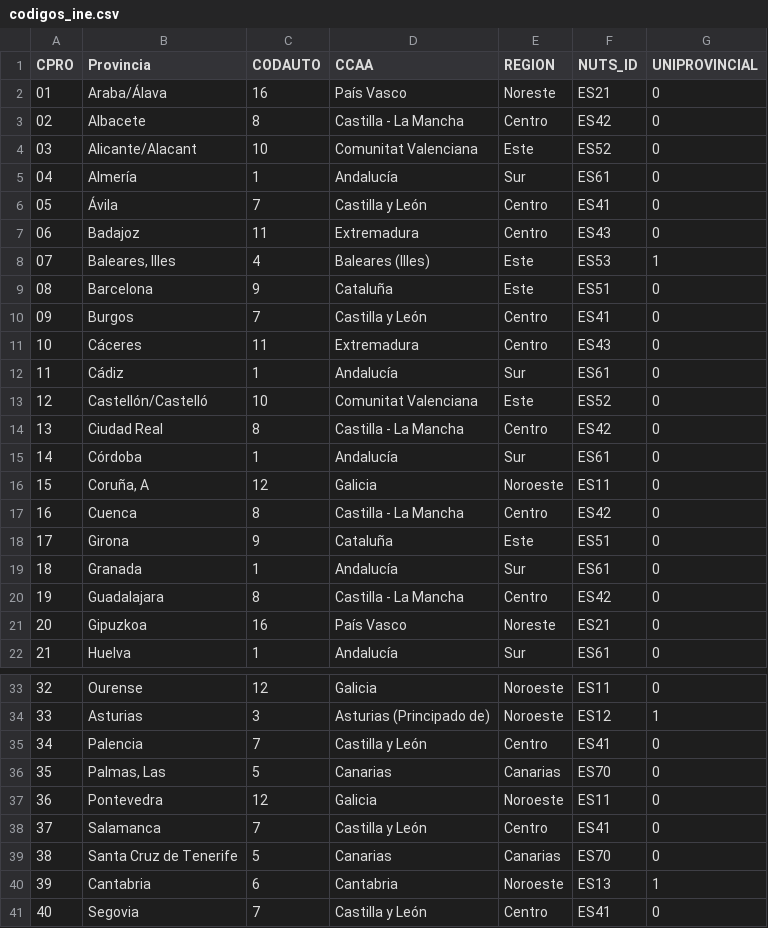
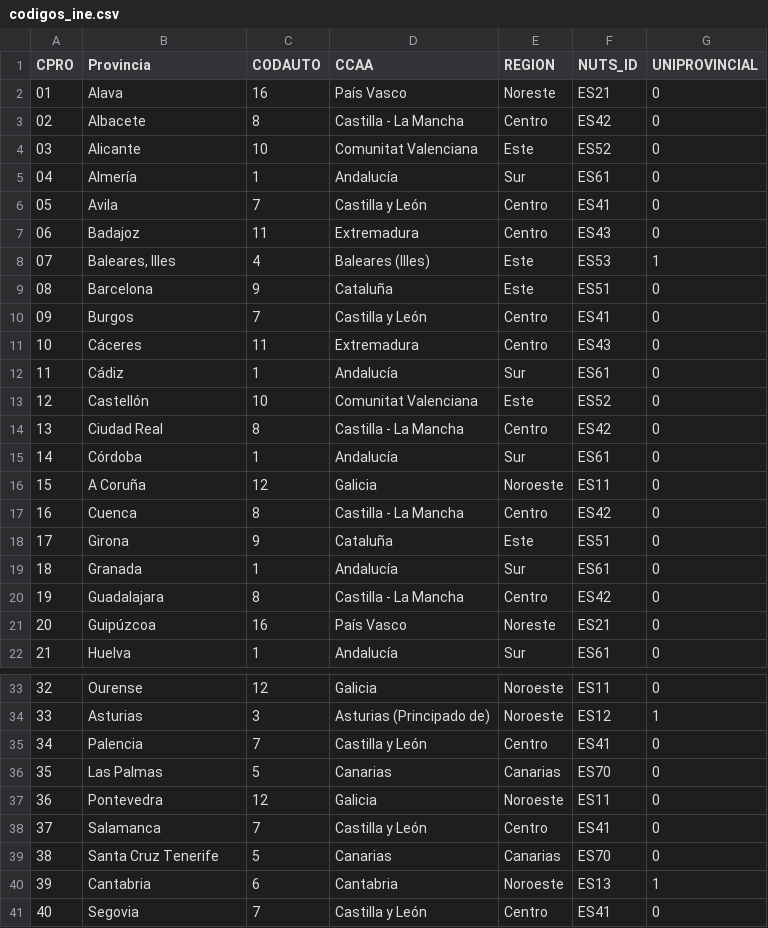
Before and after one commit to jmsocuellamos/mapas, a CSV file: codigos_ine.csv, drawn as a sheet; only a part is shown, gaps mark what is left out; the diff covers the shown part only.

Commit message:
Update codigos_ine.csv

```diff
--- a/codigos_ine.csv
+++ b/codigos_ine.csv
@@ -1,7 +1,7 @@
 CPRO;Provincia;CODAUTO;CCAA;REGION;NUTS_ID;UNIPROVINCIAL
-01;Araba/Álava;16;País Vasco;Noreste;ES21;0
+01;Alava;16;País Vasco;Noreste;ES21;0
 02;Albacete;8;Castilla - La Mancha;Centro;ES42;0
-03;Alicante/Alacant;10;Comunitat Valenciana;Este;ES52;0
+03;Alicante;10;Comunitat Valenciana;Este;ES52;0
 04;Almería;1;Andalucía;Sur;ES61;0
-05;Ávila;7;Castilla y León;Centro;ES41;0
+05;Avila;7;Castilla y León;Centro;ES41;0
 06;Badajoz;11;Extremadura;Centro;ES43;0
@@ -12,6 +12,6 @@ CPRO;Provincia;CODAUTO;CCAA;REGION;NUTS_ID;UNIPROVINCIAL
 11;Cádiz;1;Andalucía;Sur;ES61;0
-12;Castellón/Castelló;10;Comunitat Valenciana;Este;ES52;0
+12;Castellón;10;Comunitat Valenciana;Este;ES52;0
 13;Ciudad Real;8;Castilla - La Mancha;Centro;ES42;0
 14;Córdoba;1;Andalucía;Sur;ES61;0
-15;Coruña, A;12;Galicia;Noroeste;ES11;0
+15;A Coruña;12;Galicia;Noroeste;ES11;0
 16;Cuenca;8;Castilla - La Mancha;Centro;ES42;0
@@ -20,3 +20,3 @@ CPRO;Provincia;CODAUTO;CCAA;REGION;NUTS_ID;UNIPROVINCIAL
 19;Guadalajara;8;Castilla - La Mancha;Centro;ES42;0
-20;Gipuzkoa;16;País Vasco;Noreste;ES21;0
+20;Guipúzcoa;16;País Vasco;Noreste;ES21;0
 21;Huelva;1;Andalucía;Sur;ES61;0
@@ -35,6 +35,6 @@ CPRO;Provincia;CODAUTO;CCAA;REGION;NUTS_ID;UNIPROVINCIAL
 34;Palencia;7;Castilla y León;Centro;ES41;0
-35;Palmas, Las;5;Canarias;Canarias;ES70;0
+35;Las Palmas;5;Canarias;Canarias;ES70;0
 36;Pontevedra;12;Galicia;Noroeste;ES11;0
 37;Salamanca;7;Castilla y León;Centro;ES41;0
-38;Santa Cruz de Tenerife;5;Canarias;Canarias;ES70;0
+38;Santa Cruz Tenerife;5;Canarias;Canarias;ES70;0
 39;Cantabria;6;Cantabria;Noroeste;ES13;1
```
Also changed, not shown: 2 edited cells elsewhere in this file.
